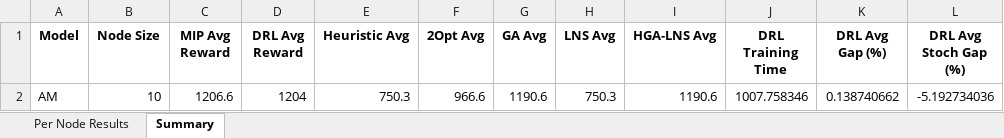
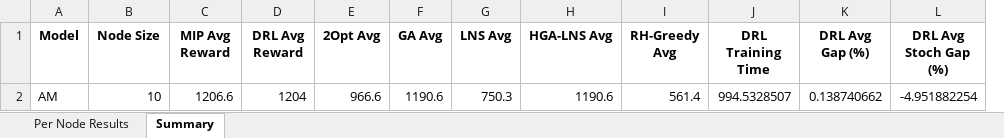
Before and after one commit to aptafur230701/Routing_Pricing_Model, an Excel workbook: results_10nodes/DRL_Routing_Summary_stochastic_sigma10%_AM.xlsx, sheet Summary, drawn as a sheet; values as stored, in another font and other column widths than the file's, no borders; removed rows and columns are numbered as before the commit, all else as after; the diff names each change by its address in the sheet, - before the commit and + after, or states it on an @@ line.

Commit message:
Adición Rolling Horizon Greedy

```diff
--- a/results_10nodes/DRL_Routing_Summary_stochastic_sigma10%_AM.xlsx (sheet Summary)
+++ b/results_10nodes/DRL_Routing_Summary_stochastic_sigma10%_AM.xlsx (sheet Summary)
-column E (Heuristic Avg), row 2: 750.3
+column I (RH-Greedy Avg), row 2: 561.4
-J2 (DRL Training Time): 1007.758346
+J2 (DRL Training Time): 994.5328507
-L2 (DRL Avg Stoch Gap (%)): -5.192734036
+L2 (DRL Avg Stoch Gap (%)): -4.951882254
```
Also changed, not shown: sheet Per Node Results, 5 other files.
